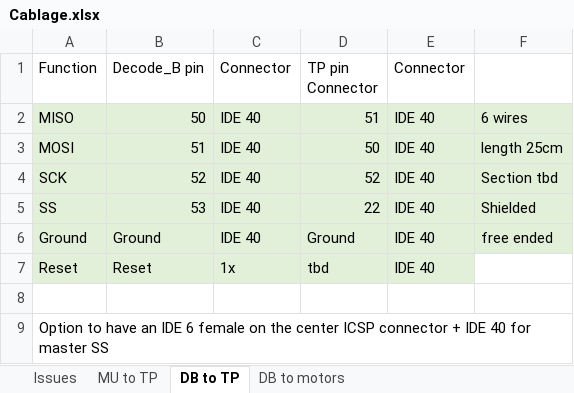
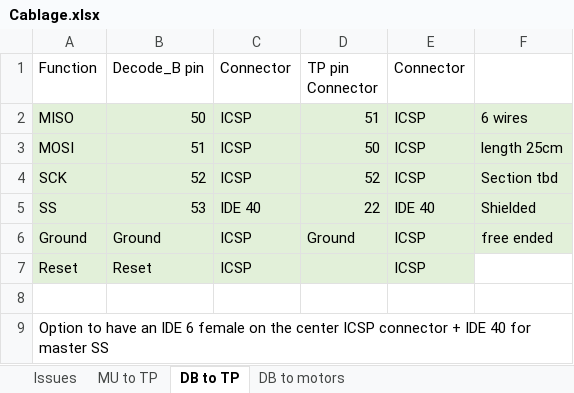
Before and after one commit to Yves1812/Robot_tondeuse, an Excel workbook: Specs et architecture/Cablage.xlsx, sheet DB to TP, drawn as a sheet; values as stored, in another font and other column widths than the file's, no borders; the diff names each change by its address in the sheet, - before the commit and + after, or states it on an @@ line.

```diff
--- a/Specs et architecture/Cablage.xlsx (sheet DB to TP)
+++ b/Specs et architecture/Cablage.xlsx (sheet DB to TP)
-C2:C4 (Connector): IDE 40
+C2:C4 (Connector): ICSP
-E2:E4 (Connector): IDE 40
+E2:E4 (Connector): ICSP
-C6 (Connector): IDE 40
+C6 (Connector): ICSP
-E6:E7 (Connector): IDE 40
+E6:E7 (Connector): ICSP
-C7 (Connector): 1x
+C7 (Connector): ICSP
-D7 (TP pin Connector): tbd
+D7 (TP pin Connector): (empty)
```
Also changed, not shown: sheet TP to motor drivers and motors, sheet DB to motors, sheet MU to TP, 7 other files.
